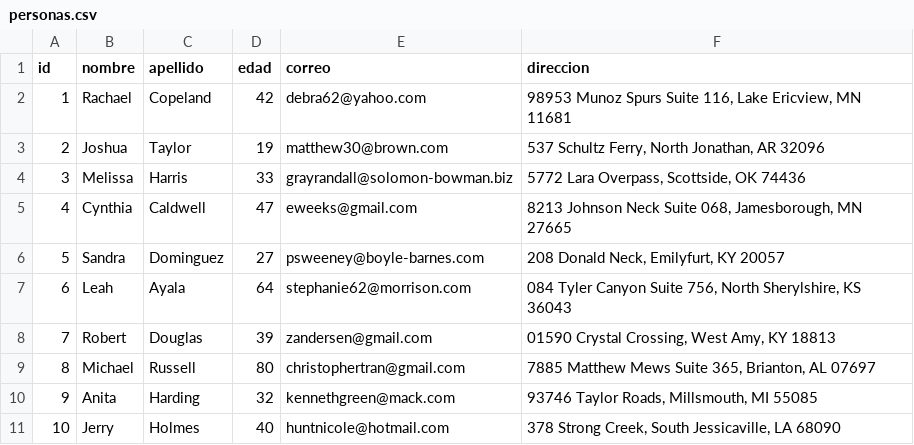
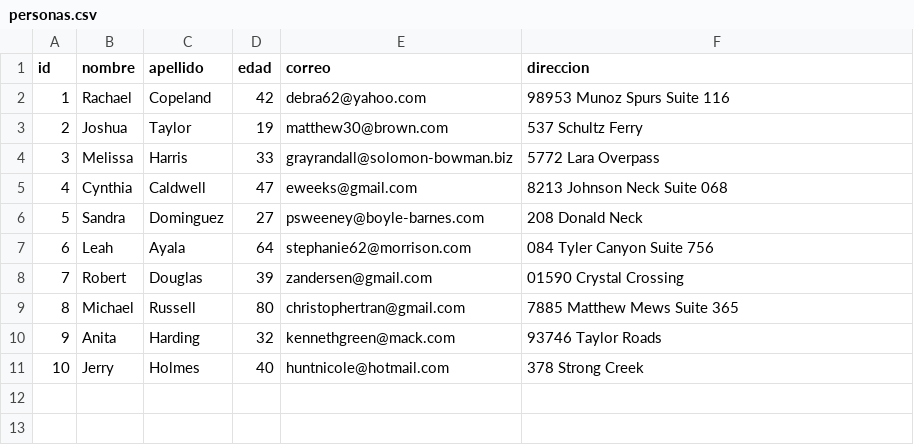
Before and after one commit to Sebadalpra/practica_csv_json, a CSV file: csv/personas.csv, drawn as a sheet.

```diff
--- a/csv/personas.csv
+++ b/csv/personas.csv
@@ -1,11 +1,11 @@
 id,nombre,apellido,edad,correo,direccion
-1,Rachael,Copeland,42,debra62@yahoo.com,"98953 Munoz Spurs Suite 116, Lake Ericview, MN 11681"
-2,Joshua,Taylor,19,matthew30@brown.com,"537 Schultz Ferry, North Jonathan, AR 32096"
-3,Melissa,Harris,33,grayrandall@solomon-bowman.biz,"5772 Lara Overpass, Scottside, OK 74436"
-4,Cynthia,Caldwell,47,eweeks@gmail.com,"8213 Johnson Neck Suite 068, Jamesborough, MN 27665"
-5,Sandra,Dominguez,27,psweeney@boyle-barnes.com,"208 Donald Neck, Emilyfurt, KY 20057"
-6,Leah,Ayala,64,stephanie62@morrison.com,"084 Tyler Canyon Suite 756, North Sherylshire, KS 36043"
-7,Robert,Douglas,39,zandersen@gmail.com,"01590 Crystal Crossing, West Amy, KY 18813"
-8,Michael,Russell,80,christophertran@gmail.com,"7885 Matthew Mews Suite 365, Brianton, AL 07697"
-9,Anita,Harding,32,kennethgreen@mack.com,"93746 Taylor Roads, Millsmouth, MI 55085"
-10,Jerry,Holmes,40,huntnicole@hotmail.com,"378 Strong Creek, South Jessicaville, LA 68090"
+1,Rachael,Copeland,42,debra62@yahoo.com,"98953 Munoz Spurs Suite 116"
+2,Joshua,Taylor,19,matthew30@brown.com,"537 Schultz Ferry"
+3,Melissa,Harris,33,grayrandall@solomon-bowman.biz,"5772 Lara Overpass"
+4,Cynthia,Caldwell,47,eweeks@gmail.com,"8213 Johnson Neck Suite 068"
+5,Sandra,Dominguez,27,psweeney@boyle-barnes.com,"208 Donald Neck"
+6,Leah,Ayala,64,stephanie62@morrison.com,"084 Tyler Canyon Suite 756"
+7,Robert,Douglas,39,zandersen@gmail.com,"01590 Crystal Crossing"
+8,Michael,Russell,80,christophertran@gmail.com,"7885 Matthew Mews Suite 365"
+9,Anita,Harding,32,kennethgreen@mack.com,"93746 Taylor Roads"
+10,Jerry,Holmes,40,huntnicole@hotmail.com,"378 Strong Creek"
```
Also changed, not shown: 4 other files.
